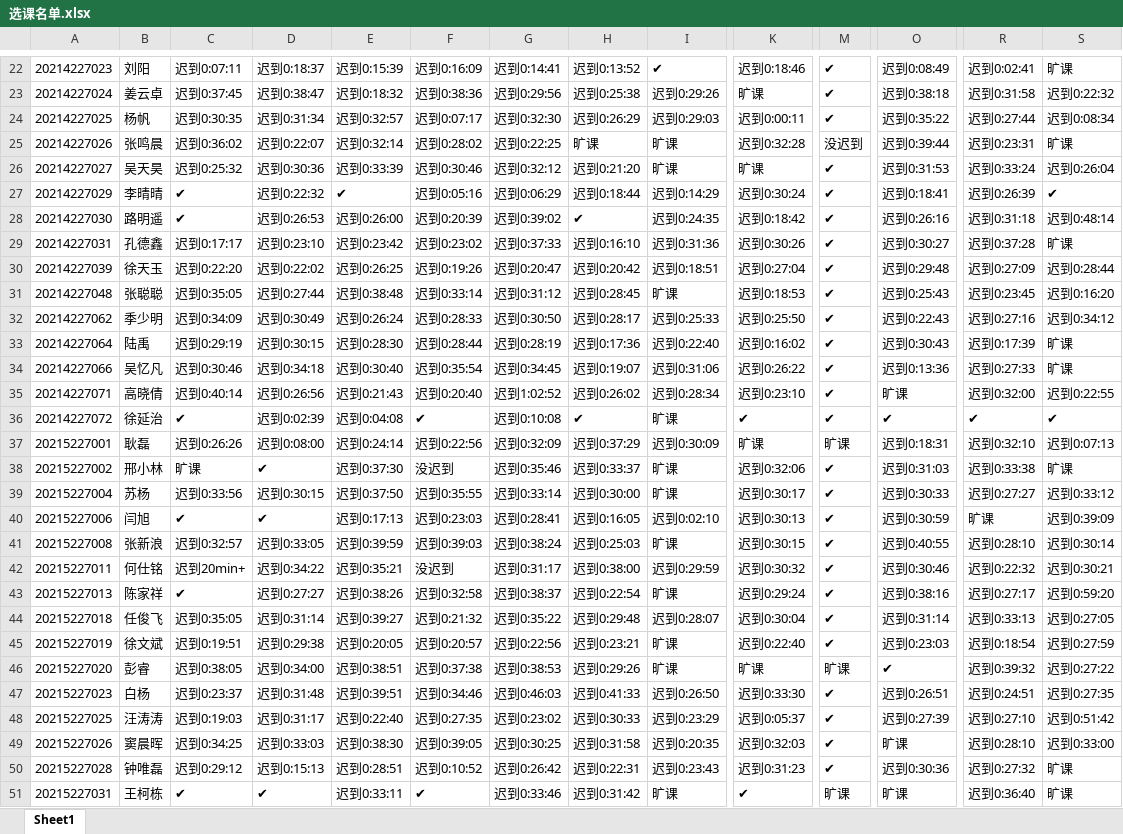
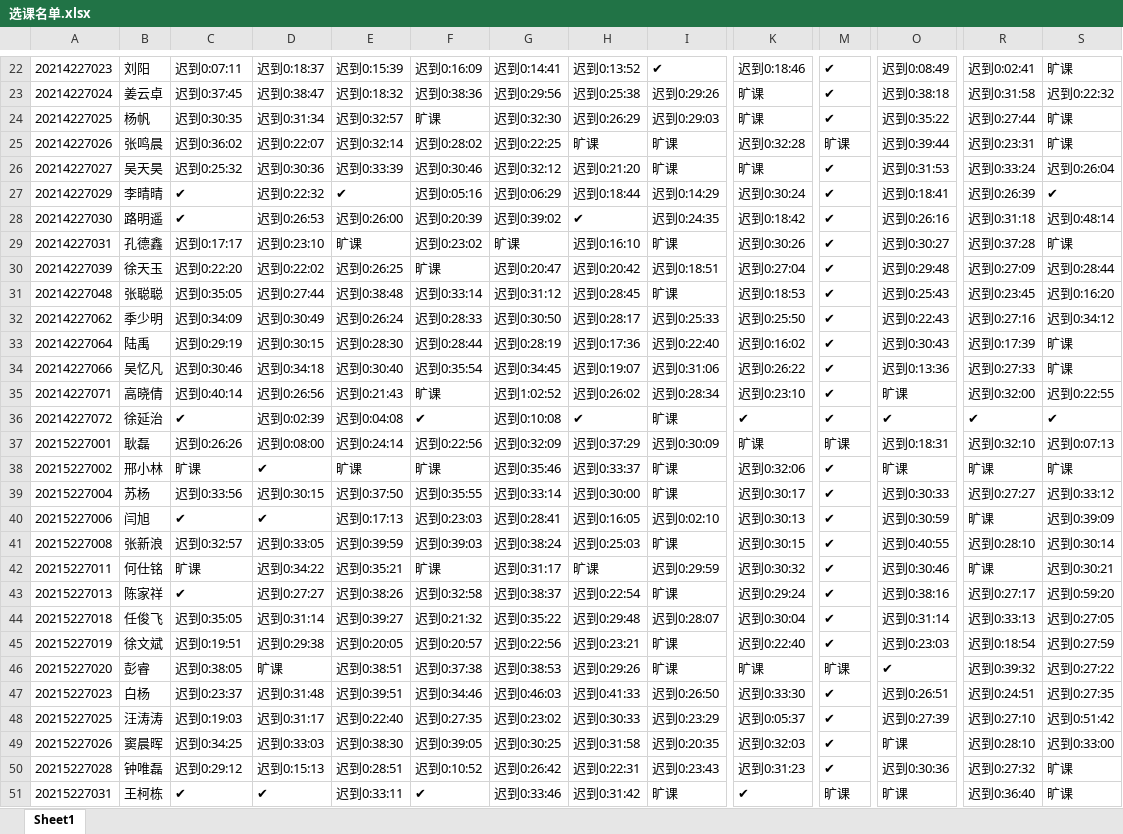
Before and after one commit to lujiayou123/-, an Excel workbook: 选课名单.xlsx, sheet Sheet1, drawn as a sheet; only a part is shown, gaps mark what is left out; values as stored, in another font and other column widths than the file's, no borders; the diff covers the shown part only; the diff names each change by its address in the sheet, - before the commit and + after, or states it on an @@ line.

```diff
--- a/选课名单.xlsx (sheet Sheet1)
+++ b/选课名单.xlsx (sheet Sheet1)
-F24: 迟到0:07:17
+F24: 旷课
-K24: 迟到0:00:11
+K24: 旷课
-S24: 迟到0:08:34
+S24: 旷课
-M25: 没迟到
+M25: 旷课
-E29: 迟到0:23:42
+E29: 旷课
-G29: 迟到0:37:33
+G29: 旷课
-I29: 迟到0:31:36
+I29: 旷课
-F30: 迟到0:19:26
+F30: 旷课
-F35: 迟到0:20:40
+F35: 旷课
-E38: 迟到0:37:30
+E38: 旷课
-F38: 没迟到
+F38: 旷课
-O38: 迟到0:31:03
+O38: 旷课
-R38: 迟到0:33:38
+R38: 旷课
-C42: 迟到20min+
+C42: 旷课
-F42: 没迟到
+F42: 旷课
-H42: 迟到0:38:00
+H42: 旷课
-R42: 迟到0:22:32
+R42: 旷课
-D46: 迟到0:34:00
+D46: 旷课
```
Also changed, not shown: 27 edited cells elsewhere in this sheet, 1 other file.
